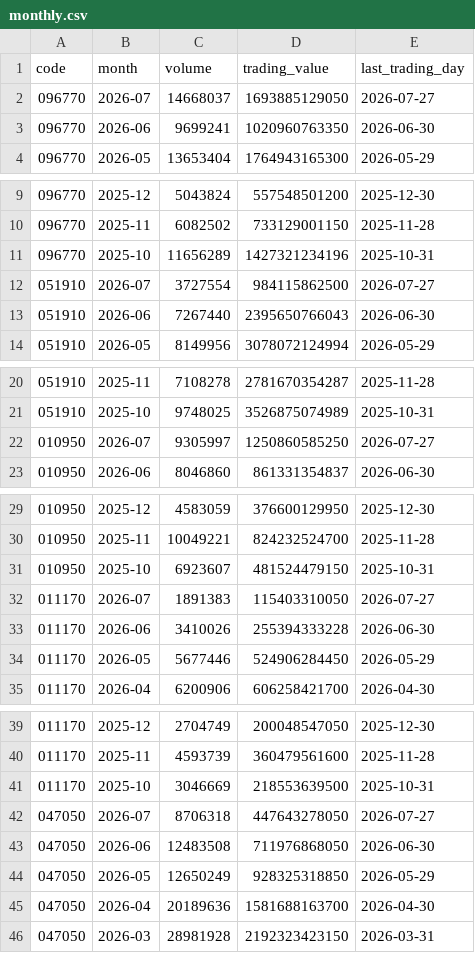
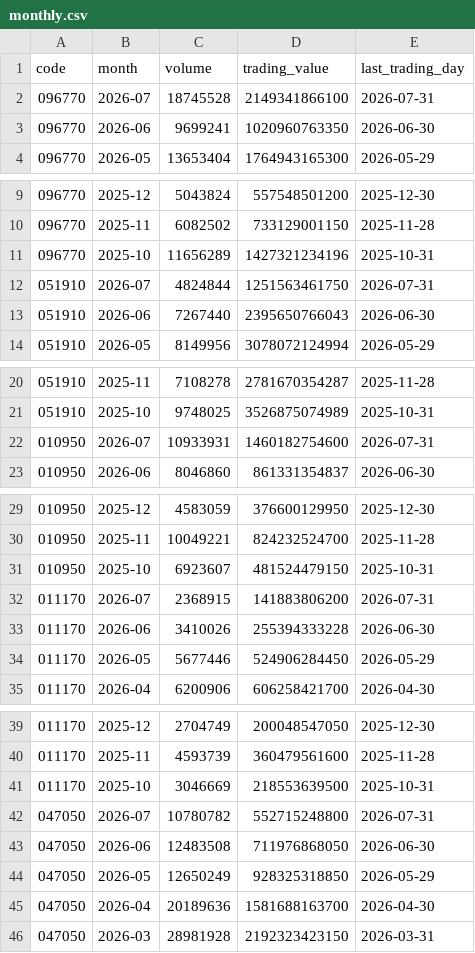
Before and after one commit to Jayk-resonance/sk-innovation-stock-kpi, a CSV file: data/reference/monthly.csv, drawn as a sheet; only a part is shown, gaps mark what is left out; the diff covers the shown part only.

```diff
--- a/data/reference/monthly.csv
+++ b/data/reference/monthly.csv
@@ -1,3 +1,3 @@
 code,month,volume,trading_value,last_trading_day
-096770,2026-07,14668037,1693885129050,2026-07-27
+096770,2026-07,18745528,2149341866100,2026-07-31
 096770,2026-06,9699241,1020960763350,2026-06-30
@@ -11,3 +11,3 @@ code,month,volume,trading_value,last_trading_day
 096770,2025-10,11656289,1427321234196,2025-10-31
-051910,2026-07,3727554,984115862500,2026-07-27
+051910,2026-07,4824844,1251563461750,2026-07-31
 051910,2026-06,7267440,2395650766043,2026-06-30
@@ -21,3 +21,3 @@ code,month,volume,trading_value,last_trading_day
 051910,2025-10,9748025,3526875074989,2025-10-31
-010950,2026-07,9305997,1250860585250,2026-07-27
+010950,2026-07,10933931,1460182754600,2026-07-31
 010950,2026-06,8046860,861331354837,2026-06-30
@@ -31,3 +31,3 @@ code,month,volume,trading_value,last_trading_day
 010950,2025-10,6923607,481524479150,2025-10-31
-011170,2026-07,1891383,115403310050,2026-07-27
+011170,2026-07,2368915,141883806200,2026-07-31
 011170,2026-06,3410026,255394333228,2026-06-30
@@ -41,3 +41,3 @@ code,month,volume,trading_value,last_trading_day
 011170,2025-10,3046669,218553639500,2025-10-31
-047050,2026-07,8706318,447643278050,2026-07-27
+047050,2026-07,10780782,552715248800,2026-07-31
 047050,2026-06,12483508,711976868050,2026-06-30
```
Also changed, not shown: 4 added rows and 4 removed rows elsewhere in this file, data/normalized/prices.csv, 9 other files.
